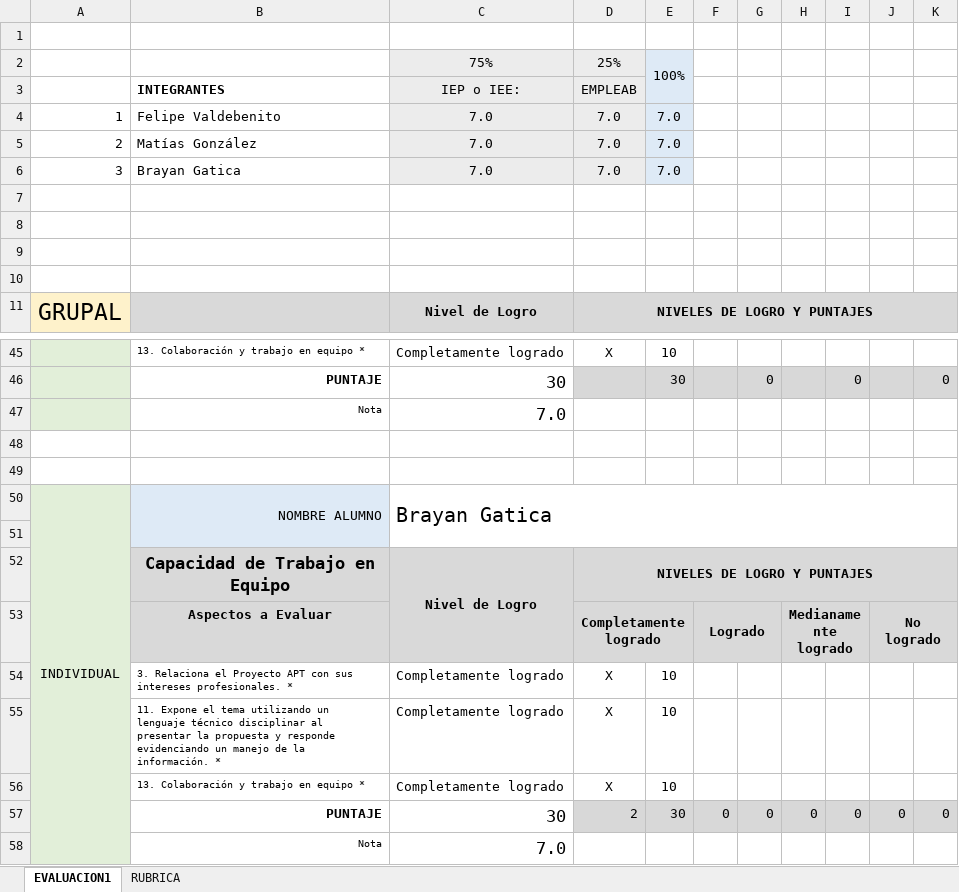
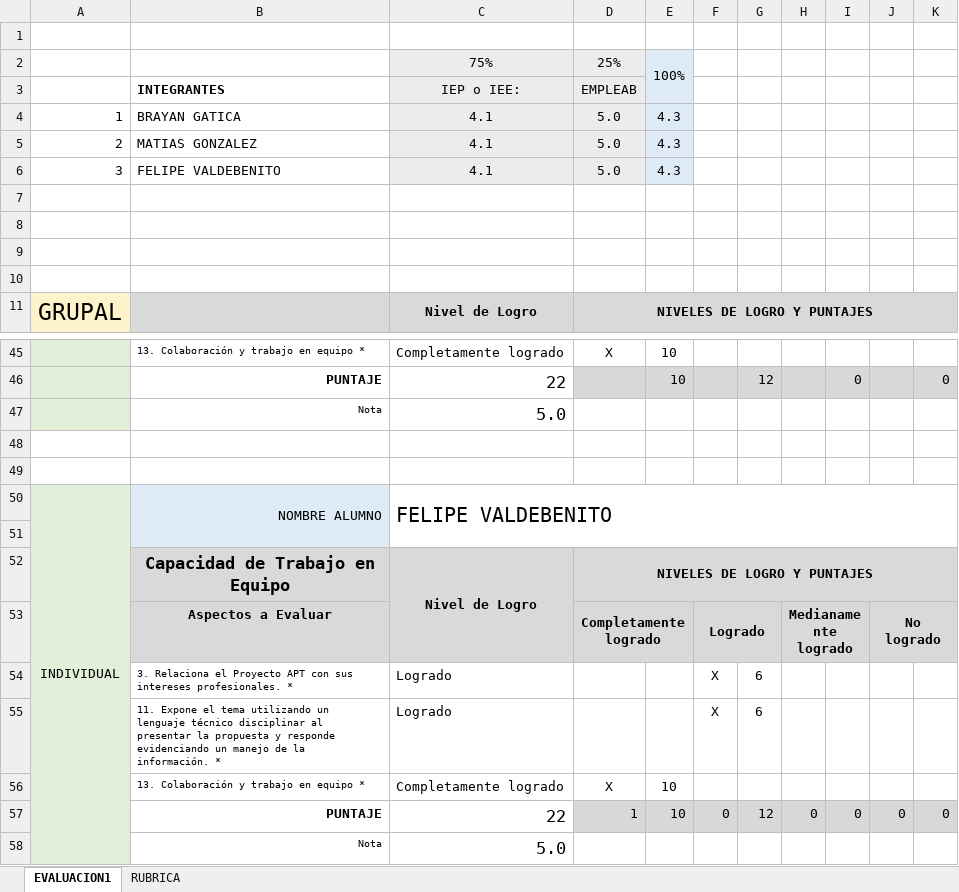
Before and after one commit to ibrayann/finnwey-capstone-3, an Excel workbook: Fase 1/Evidencias Grupales/PLANILLA DE EVALUACIÓN FASE 1.xlsx, sheet EVALUACION1, drawn as a sheet; only a part is shown, gaps mark what is left out; values as stored, in another font and other column widths than the file's, no borders; charts and pictures and conditional formats not drawn; removed rows and columns are numbered as before the commit, all else as after; the diff covers the shown part only; the diff names each change by its address in the sheet, - before the commit and + after, or states it on an @@ line.

```diff
--- a/Fase 1/Evidencias Grupales/PLANILLA DE EVALUACIÓN FASE 1.xlsx (sheet EVALUACION1)
+++ b/Fase 1/Evidencias Grupales/PLANILLA DE EVALUACIÓN FASE 1.xlsx (sheet EVALUACION1)
-row 4: 1 | Felipe Valdebenito | 7.0 | 7.0 | 7.0
-row 5: 2 | Matías González | 7.0 | 7.0 | 7.0
-row 6: 3 | Brayan Gatica | 7.0 | 7.0 | 7.0
+row 4: 1 | BRAYAN GATICA | 4.1 | 5.0 | 4.3
+row 5: 2 | MATIAS GONZALEZ | 4.1 | 5.0 | 4.3
+row 6: 3 | FELIPE VALDEBENITO | 4.1 | 5.0 | 4.3
-C46: 30
+C46: 22
-E46: 30
+E46: 10
-G46: 0
+G46: 12
-C47: 7.0
+C47: 5.0
-C50: Brayan Gatica
+C50: FELIPE VALDEBENITO
-row 54:  | 3. Relaciona el Proyecto APT con sus intereses profesionales. * | Completamente logrado | X | 10
-row 55:  | 11. Expone el tema utilizando un lenguaje técnico disciplinar al presentar la propuesta y responde evidenciando un manejo de la información. * | Completamente logrado | X | 10
+row 54:  | 3. Relaciona el Proyecto APT con sus intereses profesionales. * | Logrado |  |  | X | 6
+row 55:  | 11. Expone el tema utilizando un lenguaje técnico disciplinar al presentar la propuesta y responde evidenciando un manejo de la información. * | Logrado |  |  | X | 6
-C57: 30
+C57: 22
-D57: 2
+D57: 1
-E57: 30
+E57: 10
-G57: 0
+G57: 12
-C58: 7.0
+C58: 5.0
```
Also changed, not shown: 15 added rows, 15 removed rows and 6 edited cells elsewhere in this sheet, sheet RUBRICA, charts or pictures.
